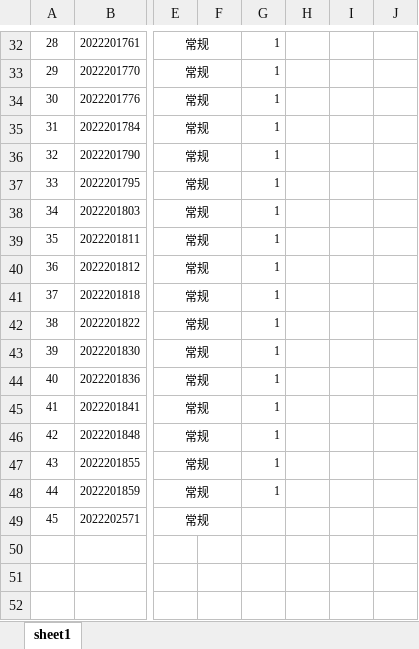
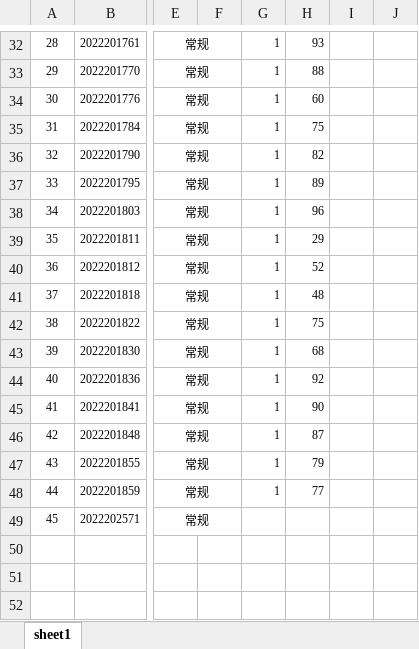
Before and after one commit to dhndzwxj/Teaching_assistant, an Excel workbook: 2023春/周三8点班考勤表.xlsx, sheet sheet1, drawn as a sheet; only a part is shown, gaps mark what is left out; values as stored, in another font and other column widths than the file's, no borders; the diff covers the shown part only; the diff names each change by its address in the sheet, - before the commit and + after, or states it on an @@ line.

```diff
--- a/2023春/周三8点班考勤表.xlsx (sheet sheet1)
+++ b/2023春/周三8点班考勤表.xlsx (sheet sheet1)
-H32: (empty)
+H32: 93
-H33: (empty)
+H33: 88
-H34: (empty)
+H34: 60
-H35: (empty)
+H35: 75
-H36: (empty)
+H36: 82
-H37: (empty)
+H37: 89
-H38: (empty)
+H38: 96
-H39: (empty)
+H39: 29
-H40: (empty)
+H40: 52
-H41: (empty)
+H41: 48
-H42: (empty)
+H42: 75
-H43: (empty)
+H43: 68
-H44: (empty)
+H44: 92
-H45: (empty)
+H45: 90
-H46: (empty)
+H46: 87
-H47: (empty)
+H47: 79
-H48: (empty)
+H48: 77
```
Also changed, not shown: 28 edited cells elsewhere in this sheet, 2023春/周四10点班考勤表.xlsx, 1 other file.
